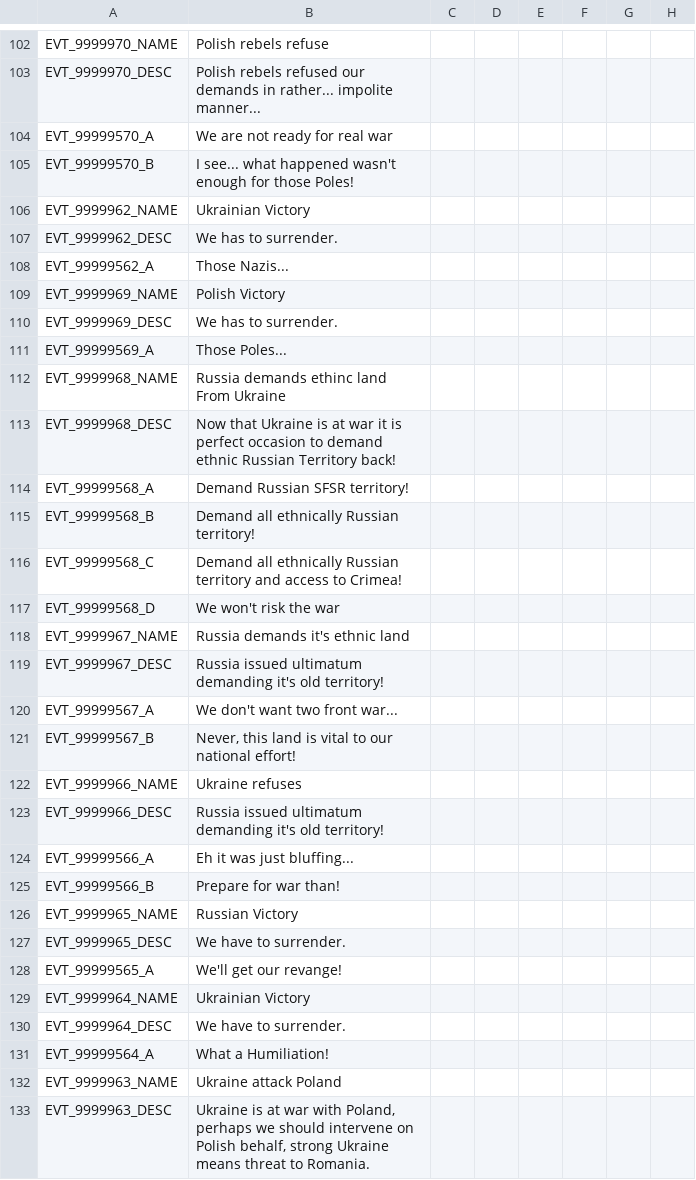
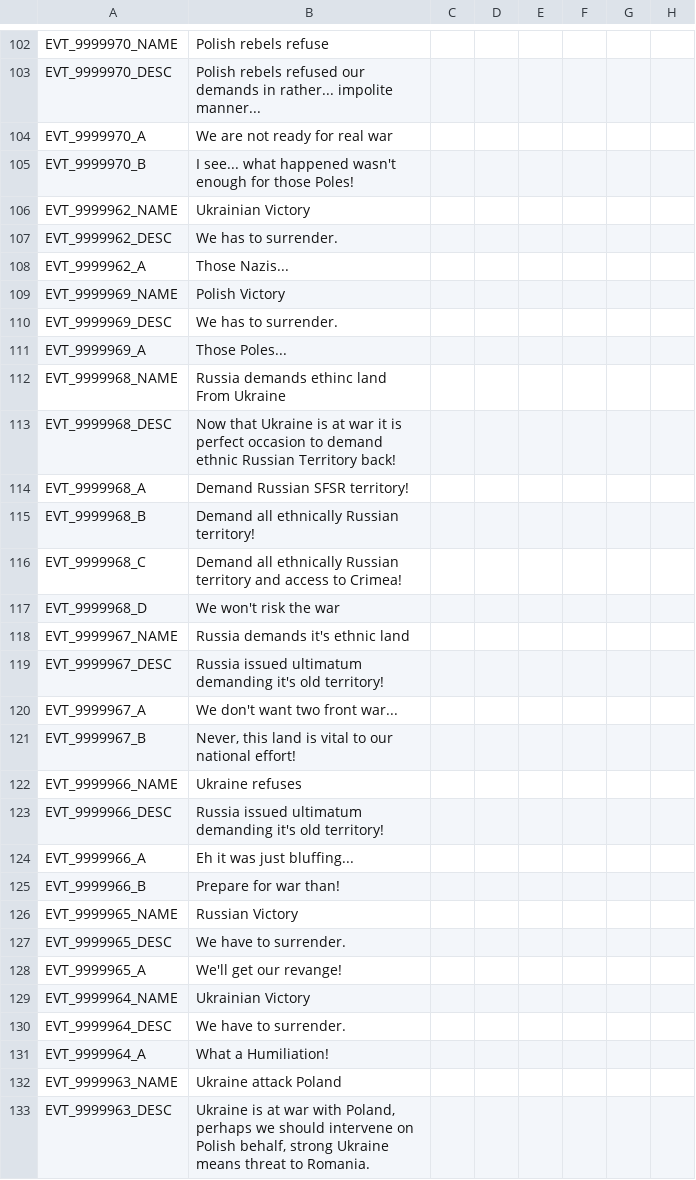
Before and after one commit to Mitusonator/Teufelspakt, a CSV file: Teufelspakt/localisation/1TP_events.csv, drawn as a sheet; only a part is shown, gaps mark what is left out; the diff covers the shown part only; the diff names each change by its address in the sheet, - before the commit and + after, or states it on an @@ line.

```diff
--- a/Teufelspakt/localisation/1TP_events.csv
+++ b/Teufelspakt/localisation/1TP_events.csv
-A104: EVT_99999570_A
+A104: EVT_9999970_A
-A105: EVT_99999570_B
+A105: EVT_9999970_B
-A108: EVT_99999562_A
+A108: EVT_9999962_A
-A111: EVT_99999569_A
+A111: EVT_9999969_A
-A114: EVT_99999568_A
+A114: EVT_9999968_A
-A115: EVT_99999568_B
+A115: EVT_9999968_B
-A116: EVT_99999568_C
+A116: EVT_9999968_C
-A117: EVT_99999568_D
+A117: EVT_9999968_D
-A120: EVT_99999567_A
+A120: EVT_9999967_A
-A121: EVT_99999567_B
+A121: EVT_9999967_B
-A124: EVT_99999566_A
+A124: EVT_9999966_A
-A125: EVT_99999566_B
+A125: EVT_9999966_B
-A128: EVT_99999565_A
+A128: EVT_9999965_A
-A131: EVT_99999564_A
+A131: EVT_9999964_A
```
Also changed, not shown: 36 edited cells elsewhere in this file.
